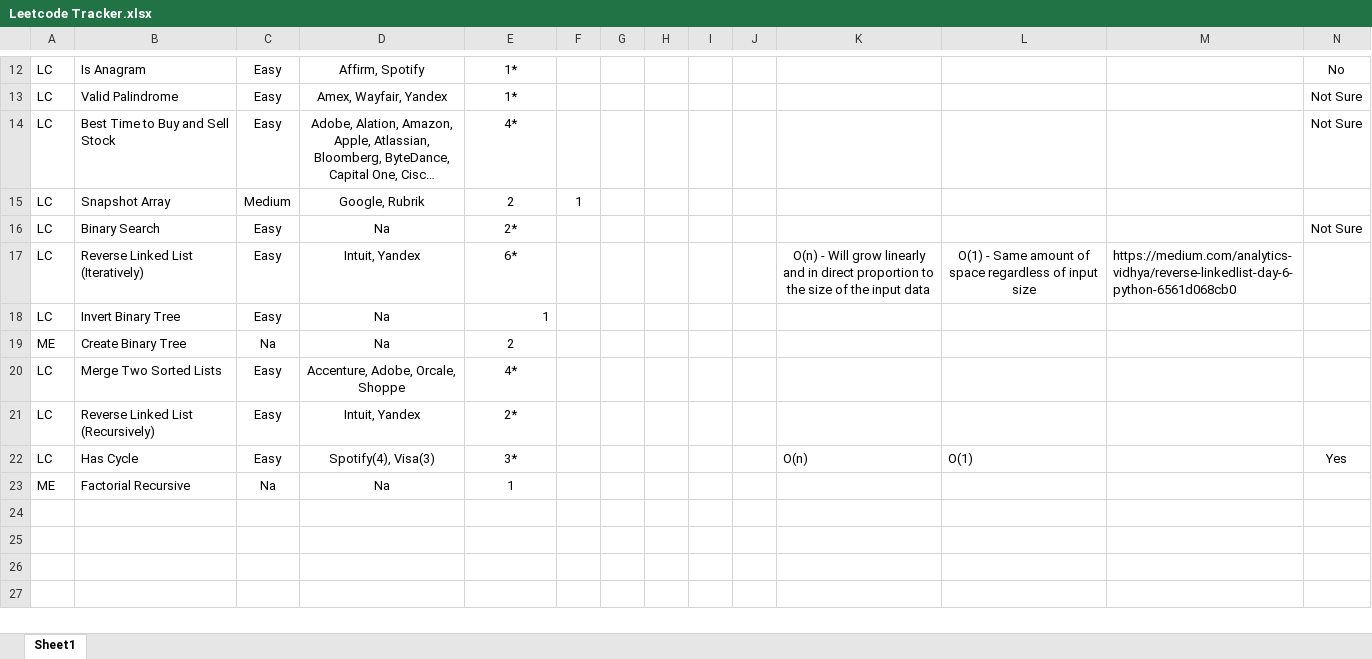
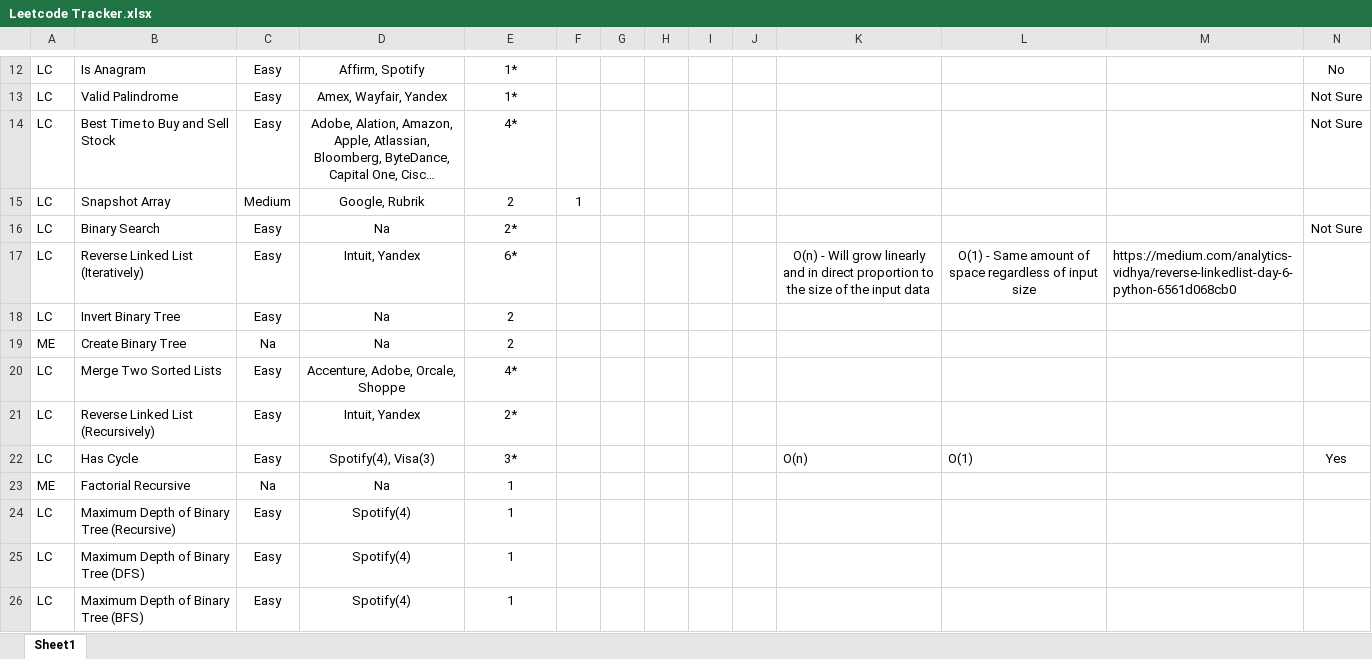
Before and after one commit to samwpr/Leetcode, an Excel workbook: Leetcode Tracker.xlsx, sheet Sheet1, drawn as a sheet; only a part is shown, gaps mark what is left out; long unchanged cells end in …; values as stored, in another font and other column widths than the file's, no borders; table styles not drawn; the diff names each change by its address in the sheet, - before the commit and + after, or states it on an @@ line.

Commit message:
Added: Maximum Depth of Binary Tree

```diff
--- a/Leetcode Tracker.xlsx (sheet Sheet1)
+++ b/Leetcode Tracker.xlsx (sheet Sheet1)
-E18: 1
+E18: 2
-E18 alignment: right
+E18 alignment: center
+row 24: LC | Maximum Depth of Binary Tree (Recursive) | Easy | Spotify(4) | 1
+row 25: LC | Maximum Depth of Binary Tree (DFS) | Easy | Spotify(4) | 1
+row 26: LC | Maximum Depth of Binary Tree (BFS) | Easy | Spotify(4) | 1
```
Also changed, not shown: 2 other files.
